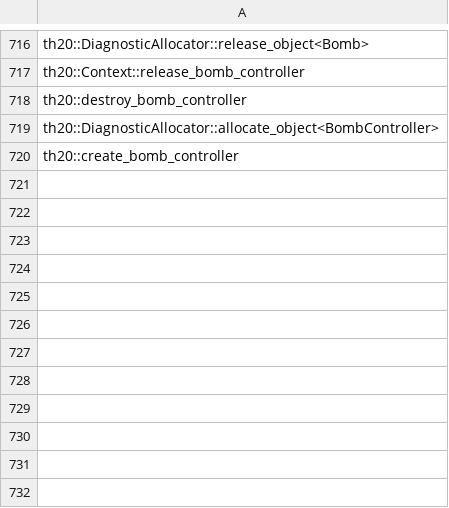
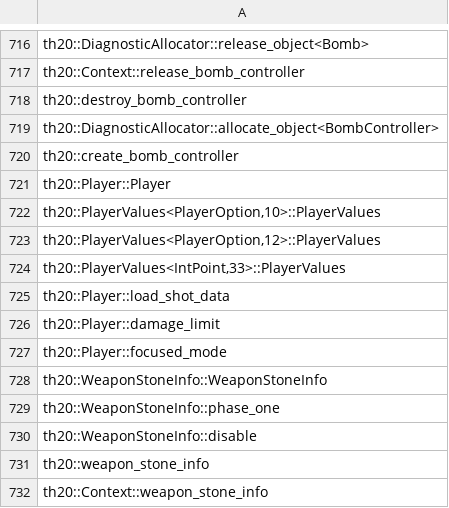
Before and after one commit to N0zoM1z0/th20, a CSV file: config/implemented.csv, drawn as a sheet; only a part is shown, gaps mark what is left out; the diff names each change by its address in the sheet, - before the commit and + after, or states it on an @@ line.

```diff
--- a/config/implemented.csv
+++ b/config/implemented.csv
+row 721: th20::Player::Player
+row 722: th20::PlayerValues<PlayerOption,10>::PlayerValues
+row 723: th20::PlayerValues<PlayerOption,12>::PlayerValues
+row 724: th20::PlayerValues<IntPoint,33>::PlayerValues
+row 725: th20::Player::load_shot_data
+row 726: th20::Player::damage_limit
+row 727: th20::Player::focused_mode
+row 728: th20::WeaponStoneInfo::WeaponStoneInfo
+row 729: th20::WeaponStoneInfo::phase_one
+row 730: th20::WeaponStoneInfo::disable
+row 731: th20::weapon_stone_info
+row 732: th20::Context::weapon_stone_info
```
Also changed, not shown: config/known-symbols.csv, config/reccmp-functions.csv, 38 other files.
